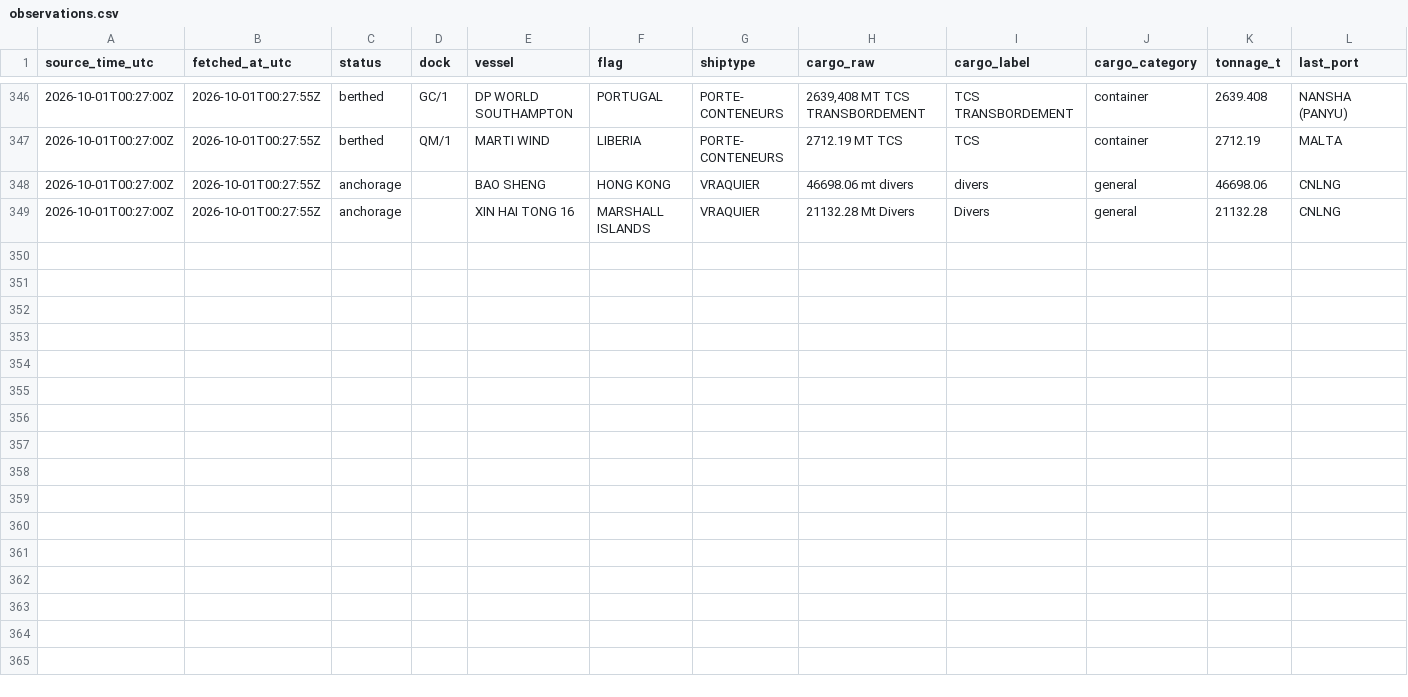
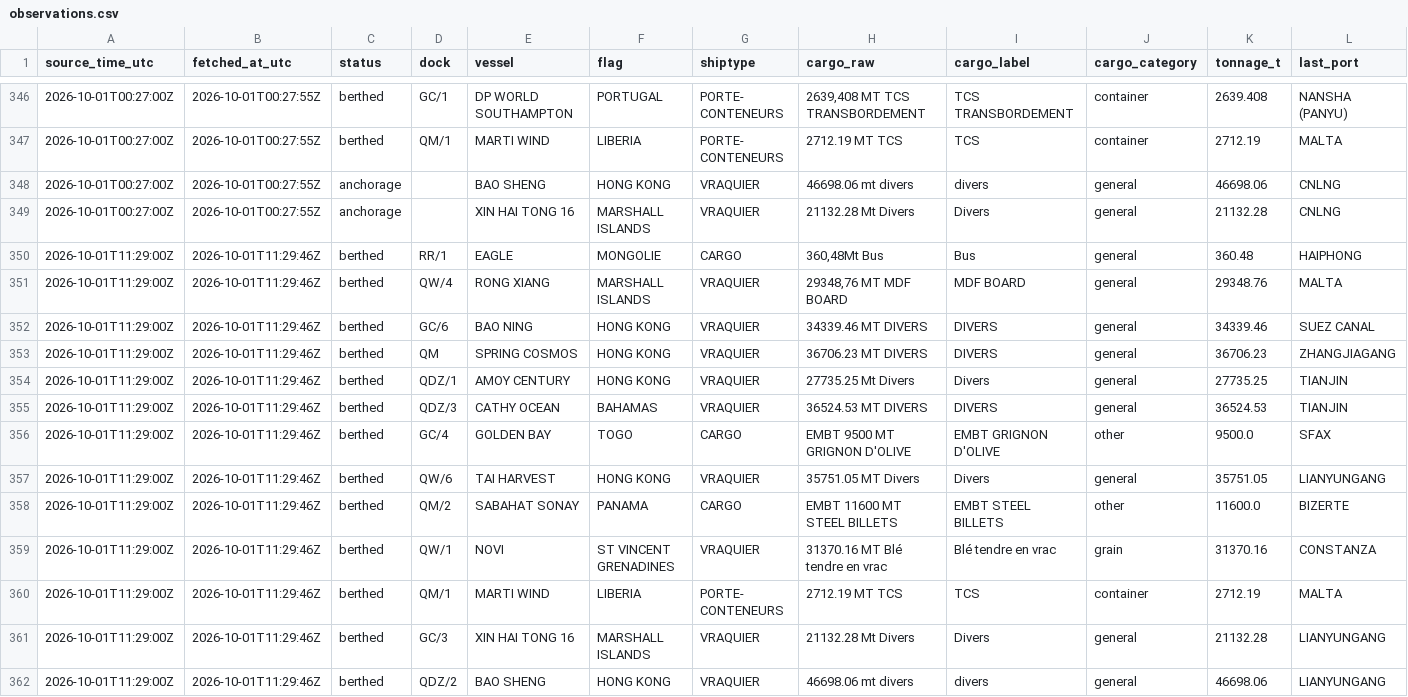
Before and after one commit to abdessamed-britah/djendjen-bellara-twin, a CSV file: data/clean/observations.csv, drawn as a sheet; only a part is shown, gaps mark what is left out; rows hold the shown columns only; the diff names each change by its address in the sheet, - before the commit and + after, or states it on an @@ line.

```diff
--- a/data/clean/observations.csv
+++ b/data/clean/observations.csv
+row 350: 2026-10-01T11:29:00Z | 2026-10-01T11:29:46Z | berthed | RR/1 | EAGLE | MONGOLIE | CARGO | 360,48Mt Bus | Bus | general | 360.48 | HAIPHONG
+row 351: 2026-10-01T11:29:00Z | 2026-10-01T11:29:46Z | berthed | QW/4 | RONG XIANG | MARSHALL ISLANDS | VRAQUIER | 29348,76 MT MDF BOARD | MDF BOARD | general | 29348.76 | MALTA
+row 352: 2026-10-01T11:29:00Z | 2026-10-01T11:29:46Z | berthed | GC/6 | BAO NING | HONG KONG | VRAQUIER | 34339.46 MT DIVERS | DIVERS | general | 34339.46 | SUEZ CANAL
+row 353: 2026-10-01T11:29:00Z | 2026-10-01T11:29:46Z | berthed | QM | SPRING COSMOS | HONG KONG | VRAQUIER | 36706.23 MT DIVERS | DIVERS | general | 36706.23 | ZHANGJIAGANG
+row 354: 2026-10-01T11:29:00Z | 2026-10-01T11:29:46Z | berthed | QDZ/1 | AMOY CENTURY | HONG KONG | VRAQUIER | 27735.25 Mt Divers | Divers | general | 27735.25 | TIANJIN
+row 355: 2026-10-01T11:29:00Z | 2026-10-01T11:29:46Z | berthed | QDZ/3 | CATHY OCEAN | BAHAMAS | VRAQUIER | 36524.53 MT DIVERS | DIVERS | general | 36524.53 | TIANJIN
+row 356: 2026-10-01T11:29:00Z | 2026-10-01T11:29:46Z | berthed | GC/4 | GOLDEN BAY | TOGO | CARGO | EMBT 9500 MT GRIGNON D'OLIVE | EMBT GRIGNON D'OLIVE | other | 9500.0 | SFAX
+row 357: 2026-10-01T11:29:00Z | 2026-10-01T11:29:46Z | berthed | QW/6 | TAI HARVEST | HONG KONG | VRAQUIER | 35751.05 MT Divers | Divers | general | 35751.05 | LIANYUNGANG
+row 358: 2026-10-01T11:29:00Z | 2026-10-01T11:29:46Z | berthed | QM/2 | SABAHAT SONAY | PANAMA | CARGO | EMBT 11600 MT STEEL BILLETS | EMBT STEEL BILLETS | other | 11600.0 | BIZERTE
+row 359: 2026-10-01T11:29:00Z | 2026-10-01T11:29:46Z | berthed | QW/1 | NOVI | ST VINCENT GRENADINES | VRAQUIER | 31370.16 MT Blé tendre en vrac | Blé tendre en vrac | grain | 31370.16 | CONSTANZA
+row 360: 2026-10-01T11:29:00Z | 2026-10-01T11:29:46Z | berthed | QM/1 | MARTI WIND | LIBERIA | PORTE- CONTENEURS | 2712.19 MT TCS | TCS | container | 2712.19 | MALTA
+row 361: 2026-10-01T11:29:00Z | 2026-10-01T11:29:46Z | berthed | GC/3 | XIN HAI TONG 16 | MARSHALL ISLANDS | VRAQUIER | 21132.28 Mt Divers | Divers | general | 21132.28 | LIANYUNGANG
+row 362: 2026-10-01T11:29:00Z | 2026-10-01T11:29:46Z | berthed | QDZ/2 | BAO SHENG | HONG KONG | VRAQUIER | 46698.06 mt divers | divers | general | 46698.06 | LIANYUNGANG
```
Also changed, not shown: data/raw/port_status/_manifest.csv.
